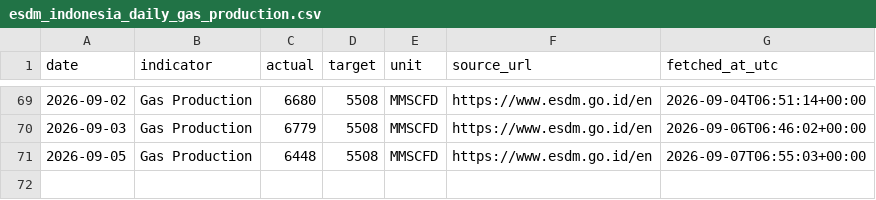
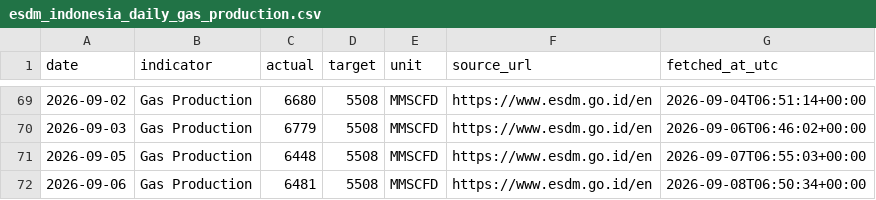
Before and after one commit to nxiongkpler/esdm-indonesia-daily-gas-production, a CSV file: data/esdm_indonesia_daily_gas_production.csv, drawn as a sheet; only a part is shown, gaps mark what is left out.

```diff
--- a/data/esdm_indonesia_daily_gas_production.csv
+++ b/data/esdm_indonesia_daily_gas_production.csv
@@ -71 +71,2 @@ date,indicator,actual,target,unit,source_url,fetched_at_utc
 2026-09-05,Gas Production,6448,5508,MMSCFD,https://www.esdm.go.id/en,2026-09-07T06:55:03+00:00
+2026-09-06,Gas Production,6481,5508,MMSCFD,https://www.esdm.go.id/en,2026-09-08T06:50:34+00:00
```
